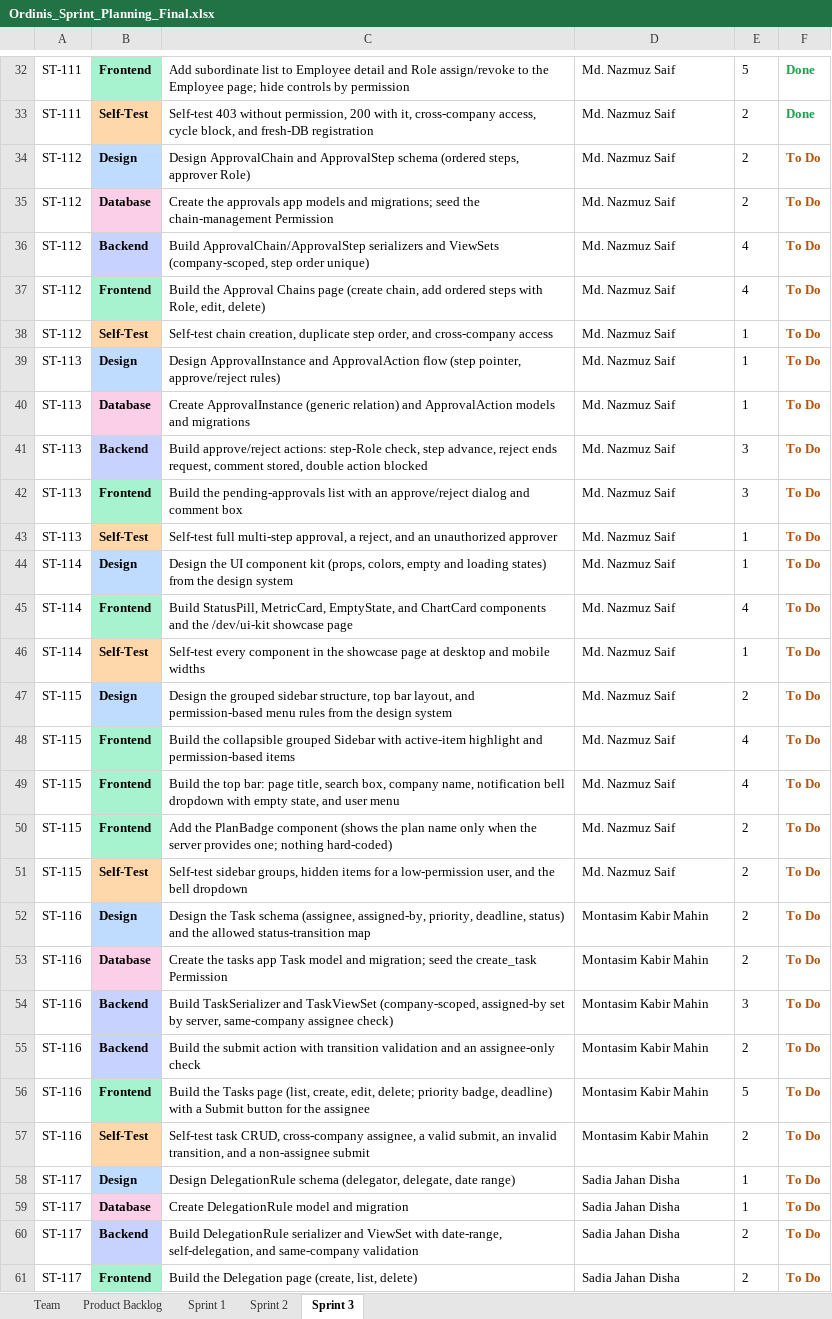
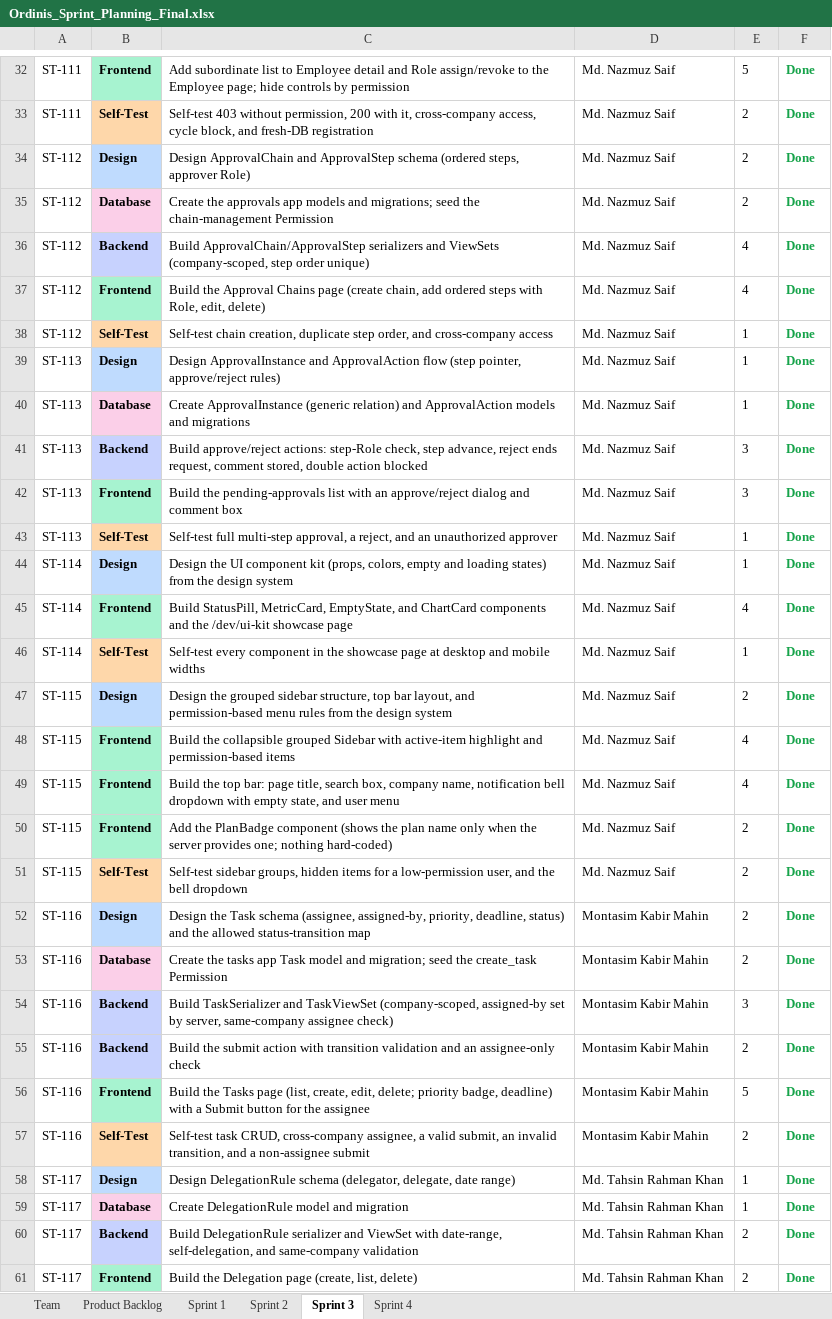
Before and after one commit to Nazmuz-Saif/Ordinis-Submission, an Excel workbook: docs/Sprint/Ordinis_Sprint_Planning_Final.xlsx, sheet Sprint 3, drawn as a sheet; only a part is shown, gaps mark what is left out; values as stored, in another font and other column widths than the file's, no borders; charts and pictures not drawn; the diff covers the shown part only; the diff names each change by its address in the sheet, - before the commit and + after, or states it on an @@ line.

Commit message:
docs retro and sprint planning update

```diff
--- a/docs/Sprint/Ordinis_Sprint_Planning_Final.xlsx (sheet Sprint 3)
+++ b/docs/Sprint/Ordinis_Sprint_Planning_Final.xlsx (sheet Sprint 3)
+sheet tab: Sprint 4
-F34:F61: To Do
+F34:F61: Done
-F34:F61 text colour: #B45309
+F34:F61 text colour: #16A34A
-D58:D61: Sadia Jahan Disha
+D58:D61: Md. Tahsin Rahman Khan
```
Also changed, not shown: 77 edited cells and cell formats elsewhere in this sheet, sheet Product Backlog, sheet Sprint 1, sheet Sprint 2, charts or pictures, 6 other files.
